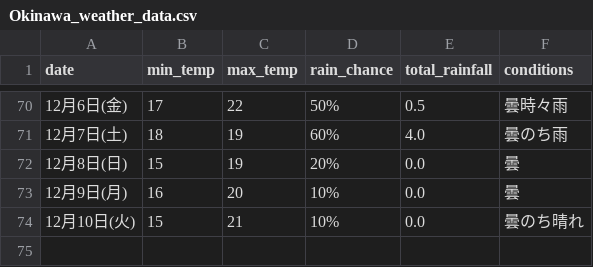
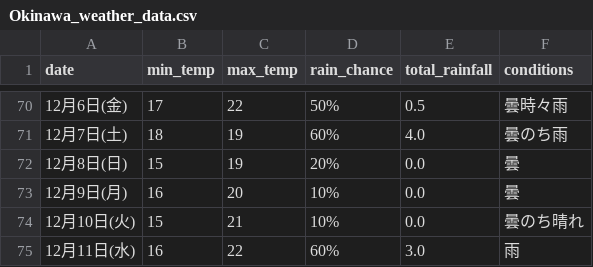
Before and after one commit to Curtendo/weather-scraper, a CSV file: Okinawa_weather_data.csv, drawn as a sheet; only a part is shown, gaps mark what is left out; the diff names each change by its address in the sheet, - before the commit and + after, or states it on an @@ line.

```diff
--- a/Okinawa_weather_data.csv
+++ b/Okinawa_weather_data.csv
+row 75: 12月11日(水) | 16 | 22 | 60% | 3.0 | 雨
```
Also changed, not shown: Kakamigahara_weather_data.csv, Osaka_weather_data.csv, 2 other files.
